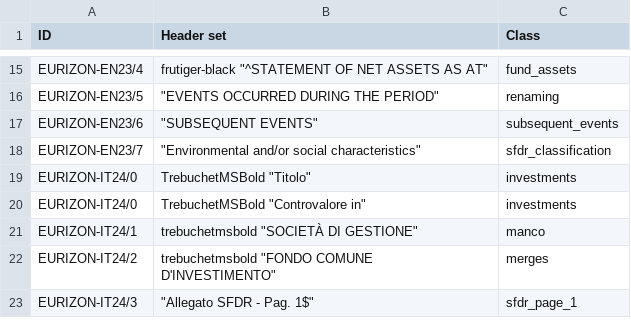
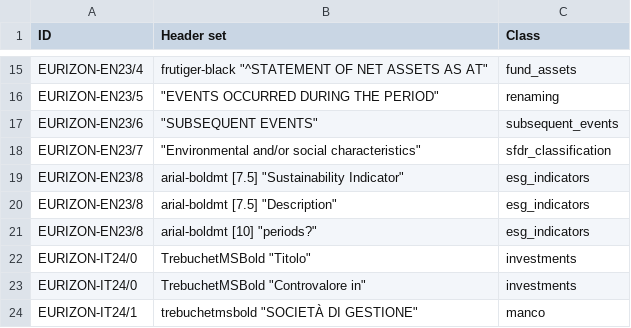
Before and after one commit to tvp-freeports/analysis_finance_reports, a CSV file: src/freeports_analysis/formats/algorithms/structured/page_classify/args.csv, drawn as a sheet; only a part is shown, gaps mark what is left out; the shorter side is filled out with more unchanged rows; the diff names each change by its address in the sheet, - before the commit and + after, or states it on an @@ line.

Commit message:
added EURIZON-en23 indicators

```diff
--- a/src/freeports_analysis/formats/algorithms/structured/page_classify/args.csv
+++ b/src/freeports_analysis/formats/algorithms/structured/page_classify/args.csv
+row 19: EURIZON-EN23/8 | arial-boldmt [7.5] "Sustainability Indicator" | esg_indicators
+row 20: EURIZON-EN23/8 | arial-boldmt [7.5] "Description" | esg_indicators
+row 21: EURIZON-EN23/8 | arial-boldmt [10] "periods?" | esg_indicators
```
Also changed, not shown: src/freeports_analysis/formats/algorithms/data/alghoritms_schedule.csv, src/freeports_analysis/formats/algorithms/data/mapping.csv, 8 other files.
